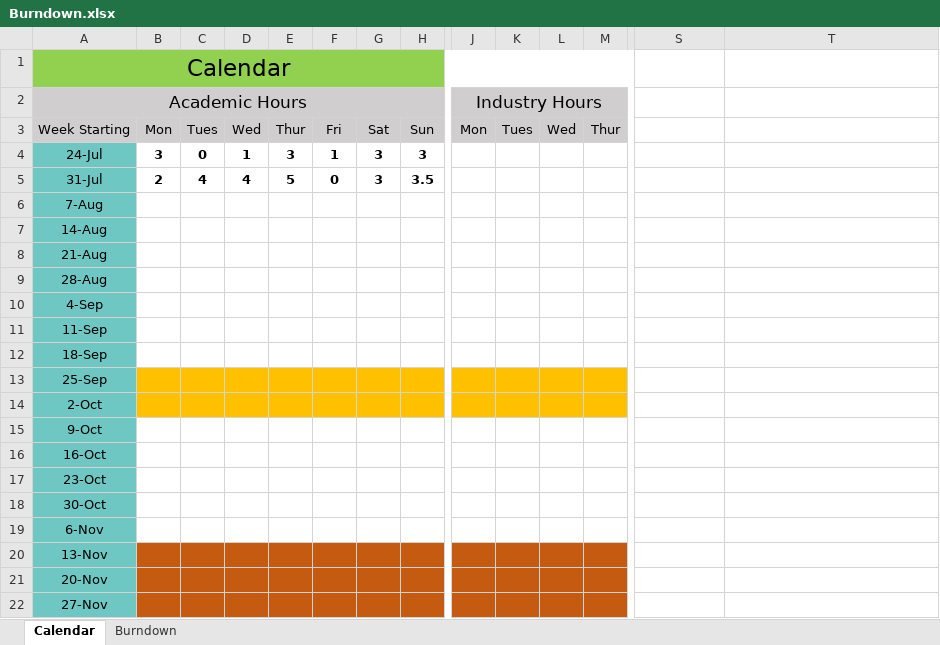
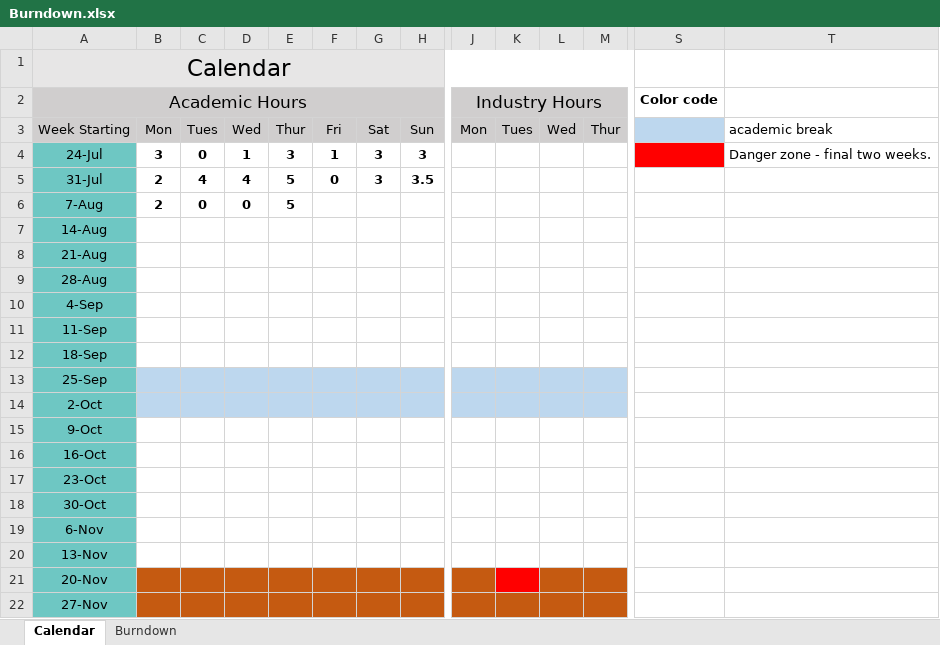
Before and after one commit to Stepania/Project-SVS, an Excel workbook: Burndown.xlsx, sheet Calendar, drawn as a sheet; only a part is shown, gaps mark what is left out; values as stored, in another font and other column widths than the file's, no borders; the diff covers the shown part only; the diff names each change by its address in the sheet, - before the commit and + after, or states it on an @@ line.

```diff
--- a/Burndown.xlsx (sheet Calendar)
+++ b/Burndown.xlsx (sheet Calendar)
-A1:M1 fill: #92D050
+A1:M1 fill: #E7E6E6
-S2: (empty)
+S2: Color code
-S3 fill: none
+S3 fill: #BDD7EE
-T3: (empty)
+T3: academic break
-S4 fill: none
+S4 fill: #FF0000
-T4: (empty)
+T4: Danger zone - final two weeks.
-B6: (empty)
+B6: 2
-C6: (empty)
+C6: 0
-D6: (empty)
+D6: 0
-E6: (empty)
+E6: 5
-B13:H14 fill: #FFC000
+B13:H14 fill: #BDD7EE
-J13:M14 fill: #FFC000
+J13:M14 fill: #BDD7EE
-B20:H20 fill: #C55A11
+B20:H20 fill: none
-J20:M20 fill: #C55A11
+J20:M20 fill: none
-K21 fill: #C55A11
+K21 fill: #FF0000
```
Also changed, not shown: cell formats elsewhere in this sheet, sheet Burndown, charts or pictures, TimeLine.xlsx, 2 other files.
